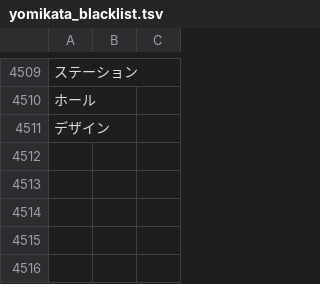
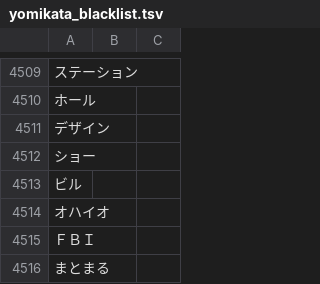
Before and after one commit to attilammagyar/jp-flashcards, a TSV file: skritter/yomikata_blacklist.tsv, drawn as a sheet; only a part is shown, gaps mark what is left out.

```diff
--- a/skritter/yomikata_blacklist.tsv
+++ b/skritter/yomikata_blacklist.tsv
@@ -4511 +4511,6 @@
 デザイン
+ショー
+ビル
+オハイオ
+ＦＢＩ
+まとまる
```
Also changed, not shown: skritter/skritter.my_list.tsv.
